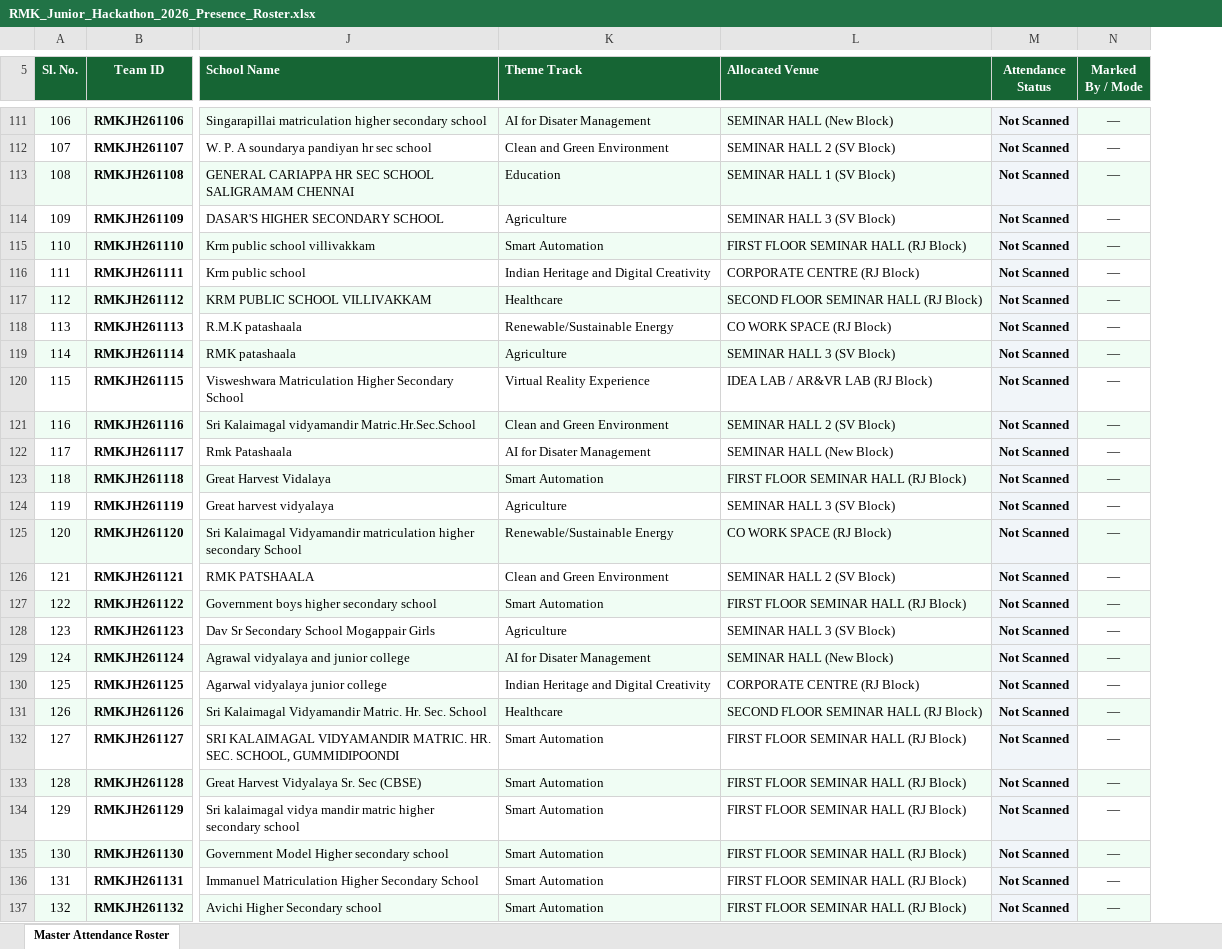
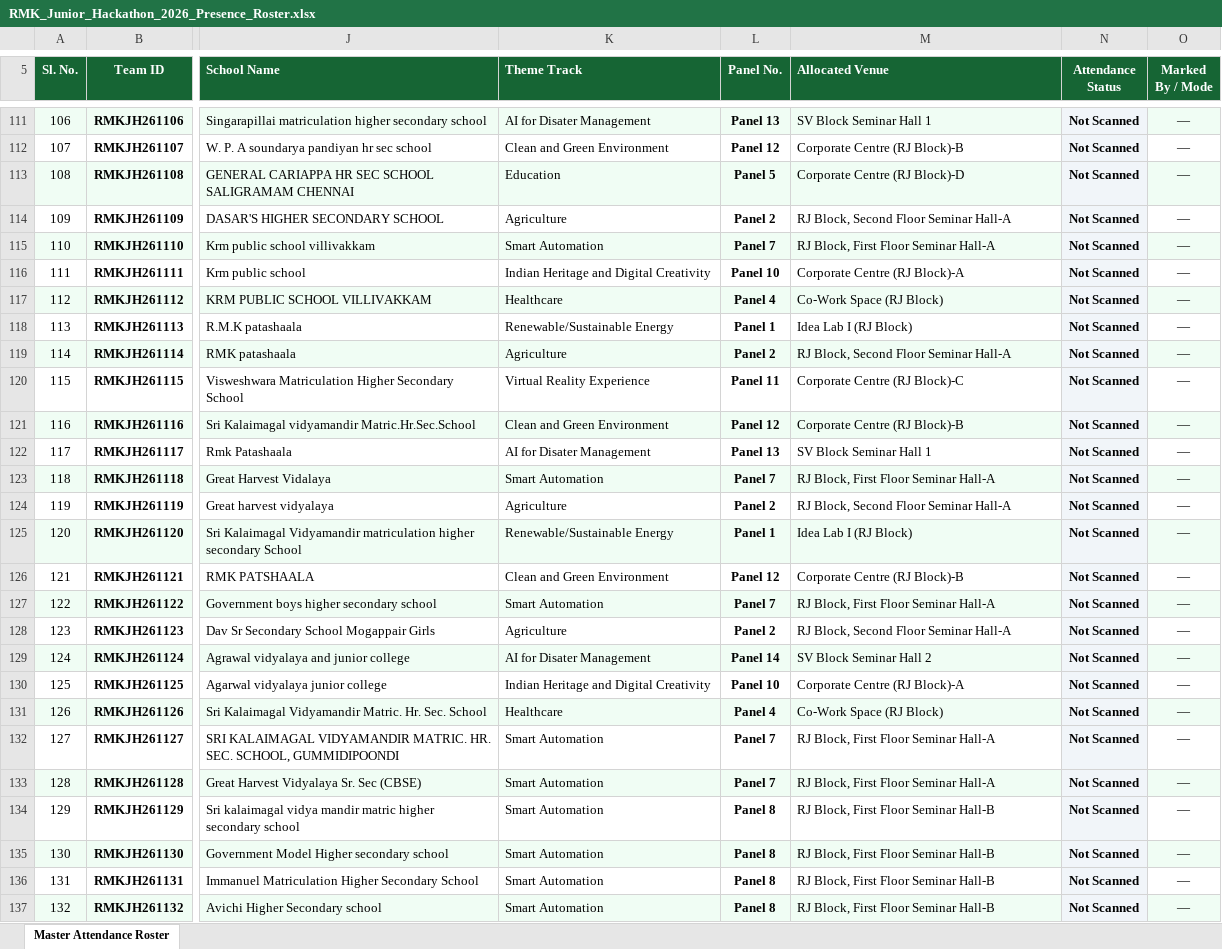
Before and after one commit to krish-mehta-01/rmk-jr-hackathon-2026, an Excel workbook: public/exports/RMK_Junior_Hackathon_2026_Presence_Roster.xlsx, sheet Master Attendance Roster, drawn as a sheet; only a part is shown, gaps mark what is left out; values as stored, in another font and other column widths than the file's, no borders; charts and pictures not drawn; addresses are those after the commit; the diff covers the shown part only; the diff names each change by its address in the sheet, - before the commit and + after, or states it on an @@ line.

```diff
--- a/public/exports/RMK_Junior_Hackathon_2026_Presence_Roster.xlsx (sheet Master Attendance Roster)
+++ b/public/exports/RMK_Junior_Hackathon_2026_Presence_Roster.xlsx (sheet Master Attendance Roster)
+column L (Panel No.), rows 111-137: Panel 13 | Panel 12 | Panel 5 | Panel 2 | Panel 7 | Panel 10 | Panel 4 | Panel 1 | Panel 2 | Panel 11 | Panel 12 | Panel 13 | Panel 7 | Panel 2 | Panel 1 | Panel 12 | Panel 7 | Panel 2 | Panel 14 | Panel 10 | Panel 4 | Panel 7 | Panel 7 | Panel 8 | Panel 8 | Panel 8 | Panel 8
-M111 (Allocated Venue): SEMINAR HALL (New Block)
+M111 (Allocated Venue): SV Block Seminar Hall 1
-M112 (Allocated Venue): SEMINAR HALL 2 (SV Block)
+M112 (Allocated Venue): Corporate Centre (RJ Block)-B
-M113 (Allocated Venue): SEMINAR HALL 1 (SV Block)
+M113 (Allocated Venue): Corporate Centre (RJ Block)-D
-M114 (Allocated Venue): SEMINAR HALL 3 (SV Block)
+M114 (Allocated Venue): RJ Block, Second Floor Seminar Hall-A
-M115 (Allocated Venue): FIRST FLOOR SEMINAR HALL (RJ Block)
+M115 (Allocated Venue): RJ Block, First Floor Seminar Hall-A
-M116 (Allocated Venue): CORPORATE CENTRE (RJ Block)
+M116 (Allocated Venue): Corporate Centre (RJ Block)-A
-M117 (Allocated Venue): SECOND FLOOR SEMINAR HALL (RJ Block)
+M117 (Allocated Venue): Co-Work Space (RJ Block)
-M118 (Allocated Venue): CO WORK SPACE (RJ Block)
+M118 (Allocated Venue): Idea Lab I (RJ Block)
-M119 (Allocated Venue): SEMINAR HALL 3 (SV Block)
+M119 (Allocated Venue): RJ Block, Second Floor Seminar Hall-A
-M120 (Allocated Venue): IDEA LAB / AR&VR LAB (RJ Block)
+M120 (Allocated Venue): Corporate Centre (RJ Block)-C
-M121 (Allocated Venue): SEMINAR HALL 2 (SV Block)
+M121 (Allocated Venue): Corporate Centre (RJ Block)-B
-M122 (Allocated Venue): SEMINAR HALL (New Block)
+M122 (Allocated Venue): SV Block Seminar Hall 1
-M123 (Allocated Venue): FIRST FLOOR SEMINAR HALL (RJ Block)
+M123 (Allocated Venue): RJ Block, First Floor Seminar Hall-A
-M124 (Allocated Venue): SEMINAR HALL 3 (SV Block)
+M124 (Allocated Venue): RJ Block, Second Floor Seminar Hall-A
-M125 (Allocated Venue): CO WORK SPACE (RJ Block)
+M125 (Allocated Venue): Idea Lab I (RJ Block)
-M126 (Allocated Venue): SEMINAR HALL 2 (SV Block)
+M126 (Allocated Venue): Corporate Centre (RJ Block)-B
-M127 (Allocated Venue): FIRST FLOOR SEMINAR HALL (RJ Block)
+M127 (Allocated Venue): RJ Block, First Floor Seminar Hall-A
-M128 (Allocated Venue): SEMINAR HALL 3 (SV Block)
+M128 (Allocated Venue): RJ Block, Second Floor Seminar Hall-A
-M129 (Allocated Venue): SEMINAR HALL (New Block)
+M129 (Allocated Venue): SV Block Seminar Hall 2
-M130 (Allocated Venue): CORPORATE CENTRE (RJ Block)
+M130 (Allocated Venue): Corporate Centre (RJ Block)-A
-M131 (Allocated Venue): SECOND FLOOR SEMINAR HALL (RJ Block)
+M131 (Allocated Venue): Co-Work Space (RJ Block)
-M132:M133 (Allocated Venue): FIRST FLOOR SEMINAR HALL (RJ Block)
+M132:M133 (Allocated Venue): RJ Block, First Floor Seminar Hall-A
-M134:M137 (Allocated Venue): FIRST FLOOR SEMINAR HALL (RJ Block)
+M134:M137 (Allocated Venue): RJ Block, First Floor Seminar Hall-B
```
Also changed, not shown: 256 edited cells elsewhere in this sheet, charts or pictures, RMK_Junior_Hackathon_2026_Presence_Roster.xlsx, RMK_Junior_Hackathon_2026_Venue_Wise_Teams.xlsx, 11 other files.
